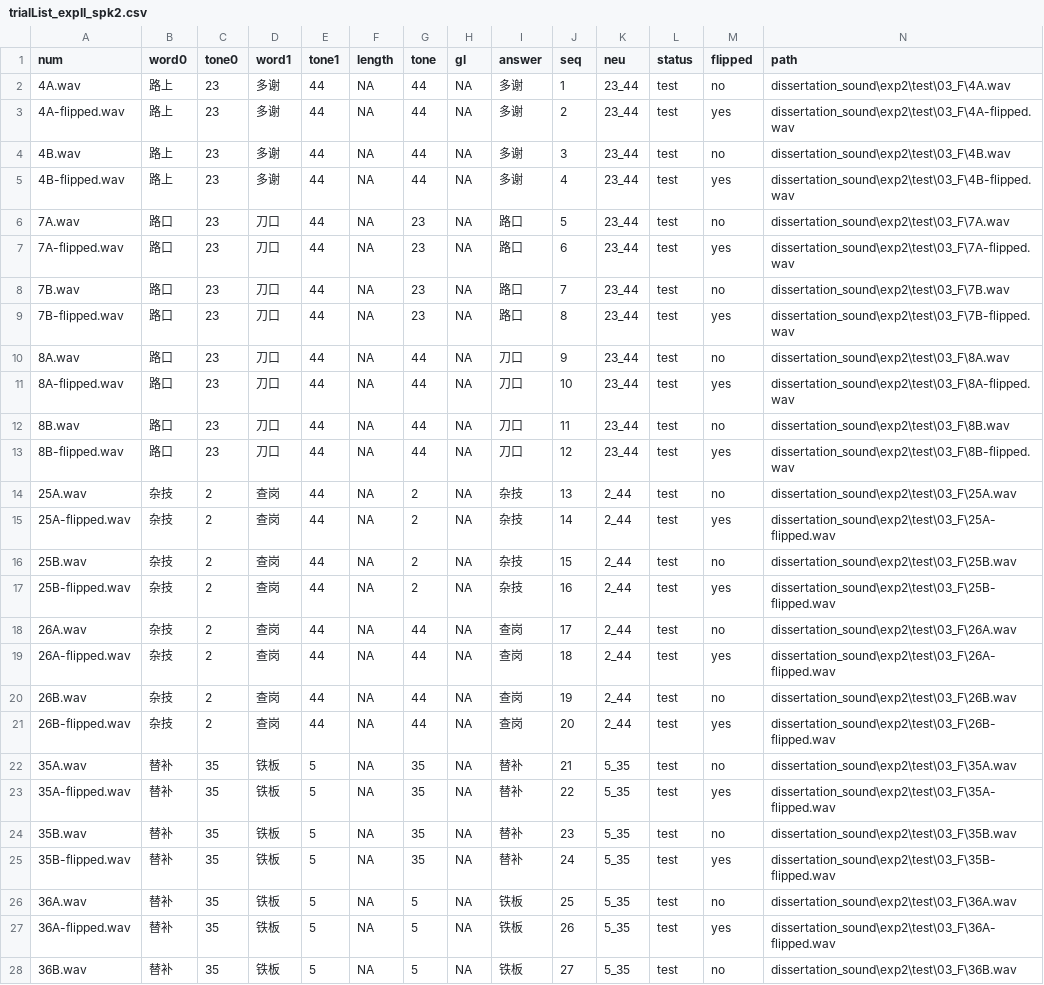
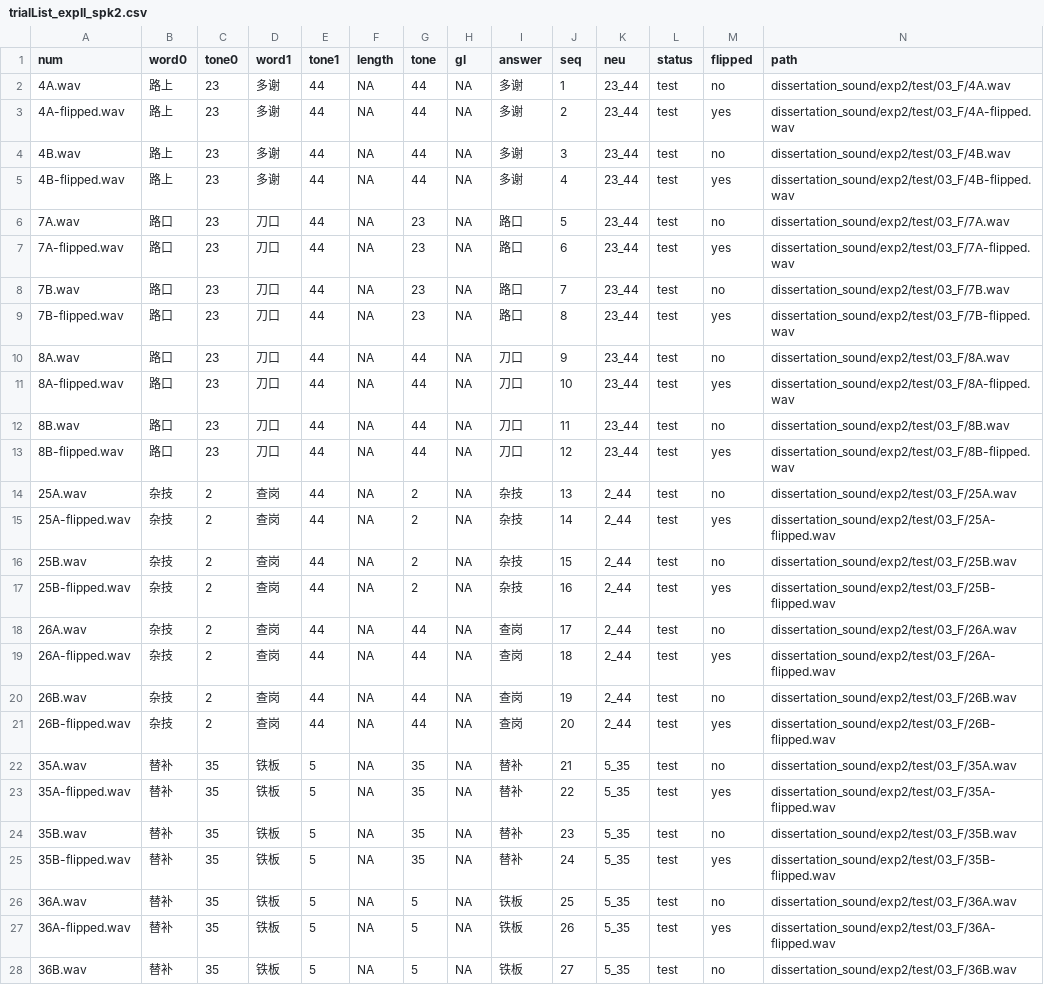
Before and after one commit to yuanucsd/xiapu_exp, a CSV file: stimuli/trialList_expII_spk2.csv, drawn as a sheet; only a part is shown; the diff covers the shown part only.

```diff
--- a/stimuli/trialList_expII_spk2.csv
+++ b/stimuli/trialList_expII_spk2.csv
@@ -1,28 +1,28 @@
 num,word0,tone0,word1,tone1,length,tone,gl,answer,seq,neu,status,flipped,path
-4A.wav,路上,23,多谢,44,NA,44,NA,多谢,1,23_44,test,no,dissertation_sound\exp2\test\03_F\4A.wav
-4A-flipped.wav,路上,23,多谢,44,NA,44,NA,多谢,2,23_44,test,yes,dissertation_sound\exp2\test\03_F\4A-flipped.wav
-4B.wav,路上,23,多谢,44,NA,44,NA,多谢,3,23_44,test,no,dissertation_sound\exp2\test\03_F\4B.wav
-4B-flipped.wav,路上,23,多谢,44,NA,44,NA,多谢,4,23_44,test,yes,dissertation_sound\exp2\test\03_F\4B-flipped.wav
-7A.wav,路口,23,刀口,44,NA,23,NA,路口,5,23_44,test,no,dissertation_sound\exp2\test\03_F\7A.wav
-7A-flipped.wav,路口,23,刀口,44,NA,23,NA,路口,6,23_44,test,yes,dissertation_sound\exp2\test\03_F\7A-flipped.wav
-7B.wav,路口,23,刀口,44,NA,23,NA,路口,7,23_44,test,no,dissertation_sound\exp2\test\03_F\7B.wav
-7B-flipped.wav,路口,23,刀口,44,NA,23,NA,路口,8,23_44,test,yes,dissertation_sound\exp2\test\03_F\7B-flipped.wav
-8A.wav,路口,23,刀口,44,NA,44,NA,刀口,9,23_44,test,no,dissertation_sound\exp2\test\03_F\8A.wav
-8A-flipped.wav,路口,23,刀口,44,NA,44,NA,刀口,10,23_44,test,yes,dissertation_sound\exp2\test\03_F\8A-flipped.wav
-8B.wav,路口,23,刀口,44,NA,44,NA,刀口,11,23_44,test,no,dissertation_sound\exp2\test\03_F\8B.wav
-8B-flipped.wav,路口,23,刀口,44,NA,44,NA,刀口,12,23_44,test,yes,dissertation_sound\exp2\test\03_F\8B-flipped.wav
-25A.wav,杂技,2,查岗,44,NA,2,NA,杂技,13,2_44,test,no,dissertation_sound\exp2\test\03_F\25A.wav
-25A-flipped.wav,杂技,2,查岗,44,NA,2,NA,杂技,14,2_44,test,yes,dissertation_sound\exp2\test\03_F\25A-flipped.wav
-25B.wav,杂技,2,查岗,44,NA,2,NA,杂技,15,2_44,test,no,dissertation_sound\exp2\test\03_F\25B.wav
-25B-flipped.wav,杂技,2,查岗,44,NA,2,NA,杂技,16,2_44,test,yes,dissertation_sound\exp2\test\03_F\25B-flipped.wav
-26A.wav,杂技,2,查岗,44,NA,44,NA,查岗,17,2_44,test,no,dissertation_sound\exp2\test\03_F\26A.wav
-26A-flipped.wav,杂技,2,查岗,44,NA,44,NA,查岗,18,2_44,test,yes,dissertation_sound\exp2\test\03_F\26A-flipped.wav
-26B.wav,杂技,2,查岗,44,NA,44,NA,查岗,19,2_44,test,no,dissertation_sound\exp2\test\03_F\26B.wav
-26B-flipped.wav,杂技,2,查岗,44,NA,44,NA,查岗,20,2_44,test,yes,dissertation_sound\exp2\test\03_F\26B-flipped.wav
-35A.wav,替补,35,铁板,5,NA,35,NA,替补,21,5_35,test,no,dissertation_sound\exp2\test\03_F\35A.wav
-35A-flipped.wav,替补,35,铁板,5,NA,35,NA,替补,22,5_35,test,yes,dissertation_sound\exp2\test\03_F\35A-flipped.wav
-35B.wav,替补,35,铁板,5,NA,35,NA,替补,23,5_35,test,no,dissertation_sound\exp2\test\03_F\35B.wav
-35B-flipped.wav,替补,35,铁板,5,NA,35,NA,替补,24,5_35,test,yes,dissertation_sound\exp2\test\03_F\35B-flipped.wav
-36A.wav,替补,35,铁板,5,NA,5,NA,铁板,25,5_35,test,no,dissertation_sound\exp2\test\03_F\36A.wav
-36A-flipped.wav,替补,35,铁板,5,NA,5,NA,铁板,26,5_35,test,yes,dissertation_sound\exp2\test\03_F\36A-flipped.wav
-36B.wav,替补,35,铁板,5,NA,5,NA,铁板,27,5_35,test,no,dissertation_sound\exp2\test\03_F\36B.wav
+4A.wav,路上,23,多谢,44,NA,44,NA,多谢,1,23_44,test,no,dissertation_sound/exp2/test/03_F/4A.wav
+4A-flipped.wav,路上,23,多谢,44,NA,44,NA,多谢,2,23_44,test,yes,dissertation_sound/exp2/test/03_F/4A-flipped.wav
+4B.wav,路上,23,多谢,44,NA,44,NA,多谢,3,23_44,test,no,dissertation_sound/exp2/test/03_F/4B.wav
+4B-flipped.wav,路上,23,多谢,44,NA,44,NA,多谢,4,23_44,test,yes,dissertation_sound/exp2/test/03_F/4B-flipped.wav
+7A.wav,路口,23,刀口,44,NA,23,NA,路口,5,23_44,test,no,dissertation_sound/exp2/test/03_F/7A.wav
+7A-flipped.wav,路口,23,刀口,44,NA,23,NA,路口,6,23_44,test,yes,dissertation_sound/exp2/test/03_F/7A-flipped.wav
+7B.wav,路口,23,刀口,44,NA,23,NA,路口,7,23_44,test,no,dissertation_sound/exp2/test/03_F/7B.wav
+7B-flipped.wav,路口,23,刀口,44,NA,23,NA,路口,8,23_44,test,yes,dissertation_sound/exp2/test/03_F/7B-flipped.wav
+8A.wav,路口,23,刀口,44,NA,44,NA,刀口,9,23_44,test,no,dissertation_sound/exp2/test/03_F/8A.wav
+8A-flipped.wav,路口,23,刀口,44,NA,44,NA,刀口,10,23_44,test,yes,dissertation_sound/exp2/test/03_F/8A-flipped.wav
+8B.wav,路口,23,刀口,44,NA,44,NA,刀口,11,23_44,test,no,dissertation_sound/exp2/test/03_F/8B.wav
+8B-flipped.wav,路口,23,刀口,44,NA,44,NA,刀口,12,23_44,test,yes,dissertation_sound/exp2/test/03_F/8B-flipped.wav
+25A.wav,杂技,2,查岗,44,NA,2,NA,杂技,13,2_44,test,no,dissertation_sound/exp2/test/03_F/25A.wav
+25A-flipped.wav,杂技,2,查岗,44,NA,2,NA,杂技,14,2_44,test,yes,dissertation_sound/exp2/test/03_F/25A-flipped.wav
+25B.wav,杂技,2,查岗,44,NA,2,NA,杂技,15,2_44,test,no,dissertation_sound/exp2/test/03_F/25B.wav
+25B-flipped.wav,杂技,2,查岗,44,NA,2,NA,杂技,16,2_44,test,yes,dissertation_sound/exp2/test/03_F/25B-flipped.wav
+26A.wav,杂技,2,查岗,44,NA,44,NA,查岗,17,2_44,test,no,dissertation_sound/exp2/test/03_F/26A.wav
+26A-flipped.wav,杂技,2,查岗,44,NA,44,NA,查岗,18,2_44,test,yes,dissertation_sound/exp2/test/03_F/26A-flipped.wav
+26B.wav,杂技,2,查岗,44,NA,44,NA,查岗,19,2_44,test,no,dissertation_sound/exp2/test/03_F/26B.wav
+26B-flipped.wav,杂技,2,查岗,44,NA,44,NA,查岗,20,2_44,test,yes,dissertation_sound/exp2/test/03_F/26B-flipped.wav
+35A.wav,替补,35,铁板,5,NA,35,NA,替补,21,5_35,test,no,dissertation_sound/exp2/test/03_F/35A.wav
+35A-flipped.wav,替补,35,铁板,5,NA,35,NA,替补,22,5_35,test,yes,dissertation_sound/exp2/test/03_F/35A-flipped.wav
+35B.wav,替补,35,铁板,5,NA,35,NA,替补,23,5_35,test,no,dissertation_sound/exp2/test/03_F/35B.wav
+35B-flipped.wav,替补,35,铁板,5,NA,35,NA,替补,24,5_35,test,yes,dissertation_sound/exp2/test/03_F/35B-flipped.wav
+36A.wav,替补,35,铁板,5,NA,5,NA,铁板,25,5_35,test,no,dissertation_sound/exp2/test/03_F/36A.wav
+36A-flipped.wav,替补,35,铁板,5,NA,5,NA,铁板,26,5_35,test,yes,dissertation_sound/exp2/test/03_F/36A-flipped.wav
+36B.wav,替补,35,铁板,5,NA,5,NA,铁板,27,5_35,test,no,dissertation_sound/exp2/test/03_F/36B.wav
```
Also changed, not shown: 33 edited cells elsewhere in this file, stimuli/trialList_expII_spk3.csv, stimuli/trialList_expII_spk4.csv.
